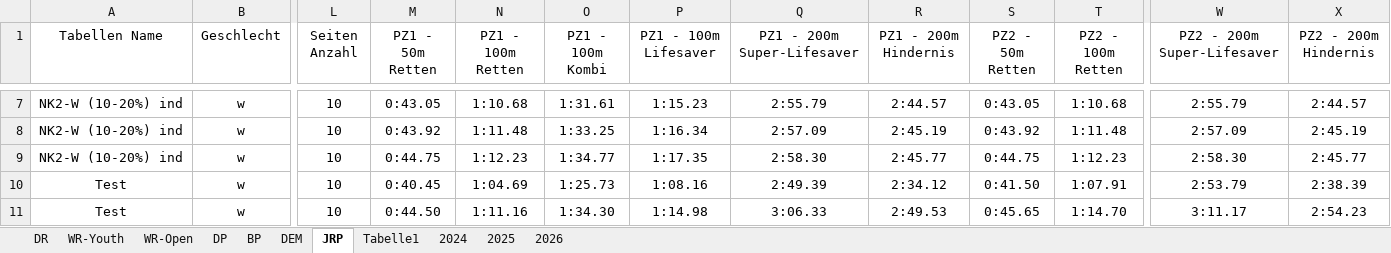
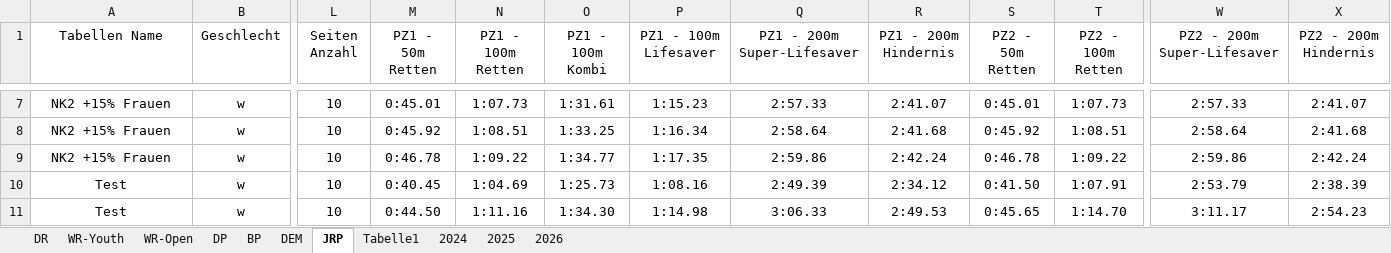
Before and after one commit to jp-gnad/Lifesaving_Baden, an Excel workbook: web/utilities/records_kriterien.xlsx, sheet JRP, drawn as a sheet; only a part is shown, gaps mark what is left out; values as stored, in another font and other column widths than the file's, no borders; table styles not drawn; the diff covers the shown part only; the diff names each change by its address in the sheet, - before the commit and + after, or states it on an @@ line.

```diff
--- a/web/utilities/records_kriterien.xlsx (sheet JRP)
+++ b/web/utilities/records_kriterien.xlsx (sheet JRP)
-A7:A9 (Tabellen Name): NK2-W (10-20%) ind
+A7:A9 (Tabellen Name): NK2 +15% Frauen
-M7 (PZ1 - 50m Retten): 0:43.05
+M7 (PZ1 - 50m Retten): 0:45.01
-N7 (PZ1 - 100m Retten): 1:10.68
+N7 (PZ1 - 100m Retten): 1:07.73
-Q7 (PZ1 - 200m Super-Lifesaver): 2:55.79
+Q7 (PZ1 - 200m Super-Lifesaver): 2:57.33
-R7 (PZ1 - 200m Hindernis): 2:44.57
+R7 (PZ1 - 200m Hindernis): 2:41.07
-S7 (PZ2 - 50m Retten): 0:43.05
+S7 (PZ2 - 50m Retten): 0:45.01
-T7 (PZ2 - 100m Retten): 1:10.68
+T7 (PZ2 - 100m Retten): 1:07.73
-W7 (PZ2 - 200m Super-Lifesaver): 2:55.79
+W7 (PZ2 - 200m Super-Lifesaver): 2:57.33
-X7 (PZ2 - 200m Hindernis): 2:44.57
+X7 (PZ2 - 200m Hindernis): 2:41.07
-M8 (PZ1 - 50m Retten): 0:43.92
+M8 (PZ1 - 50m Retten): 0:45.92
-N8 (PZ1 - 100m Retten): 1:11.48
+N8 (PZ1 - 100m Retten): 1:08.51
-Q8 (PZ1 - 200m Super-Lifesaver): 2:57.09
+Q8 (PZ1 - 200m Super-Lifesaver): 2:58.64
-R8 (PZ1 - 200m Hindernis): 2:45.19
+R8 (PZ1 - 200m Hindernis): 2:41.68
-S8 (PZ2 - 50m Retten): 0:43.92
+S8 (PZ2 - 50m Retten): 0:45.92
-T8 (PZ2 - 100m Retten): 1:11.48
+T8 (PZ2 - 100m Retten): 1:08.51
-W8 (PZ2 - 200m Super-Lifesaver): 2:57.09
+W8 (PZ2 - 200m Super-Lifesaver): 2:58.64
-X8 (PZ2 - 200m Hindernis): 2:45.19
+X8 (PZ2 - 200m Hindernis): 2:41.68
-M9 (PZ1 - 50m Retten): 0:44.75
+M9 (PZ1 - 50m Retten): 0:46.78
-N9 (PZ1 - 100m Retten): 1:12.23
+N9 (PZ1 - 100m Retten): 1:09.22
-Q9 (PZ1 - 200m Super-Lifesaver): 2:58.30
+Q9 (PZ1 - 200m Super-Lifesaver): 2:59.86
-R9 (PZ1 - 200m Hindernis): 2:45.77
+R9 (PZ1 - 200m Hindernis): 2:42.24
-S9 (PZ2 - 50m Retten): 0:44.75
+S9 (PZ2 - 50m Retten): 0:46.78
-T9 (PZ2 - 100m Retten): 1:12.23
+T9 (PZ2 - 100m Retten): 1:09.22
-W9 (PZ2 - 200m Super-Lifesaver): 2:58.30
+W9 (PZ2 - 200m Super-Lifesaver): 2:59.86
-X9 (PZ2 - 200m Hindernis): 2:45.77
+X9 (PZ2 - 200m Hindernis): 2:42.24
```
Also changed, not shown: 27 edited cells elsewhere in this sheet, sheet Tabelle1.
